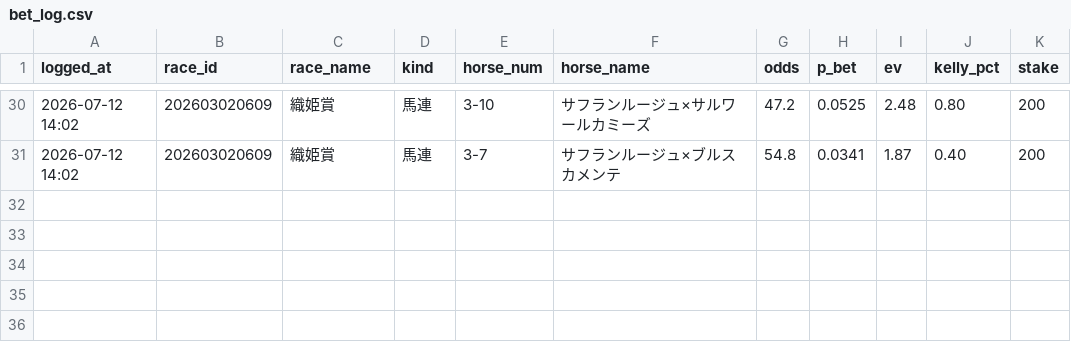
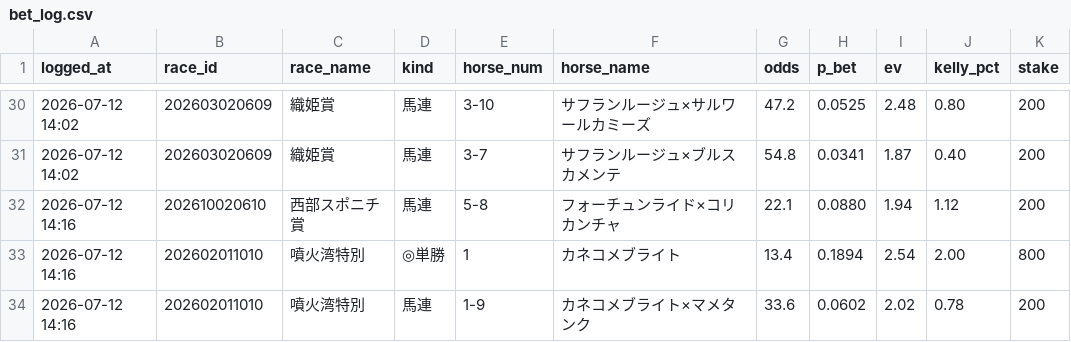
Before and after one commit to sajicosaji/keiba-prediction, a CSV file: data/bet_log.csv, drawn as a sheet; only a part is shown, gaps mark what is left out.

```diff
--- a/data/bet_log.csv
+++ b/data/bet_log.csv
@@ -31 +31,4 @@
 2026-07-12 14:02,202603020609,織姫賞,馬連,3-7,サフランルージュ×ブルスカメンテ,54.8,0.0341,1.87,0.40,200
+2026-07-12 14:16,202610020610,西部スポニチ賞,馬連,5-8,フォーチュンライド×コリカンチャ,22.1,0.0880,1.94,1.12,200
+2026-07-12 14:16,202602011010,噴火湾特別,◎単勝,1,カネコメブライト,13.4,0.1894,2.54,2.00,800
+2026-07-12 14:16,202602011010,噴火湾特別,馬連,1-9,カネコメブライト×マメタンク,33.6,0.0602,2.02,0.78,200
```
Also changed, not shown: data/sent_log.csv.
